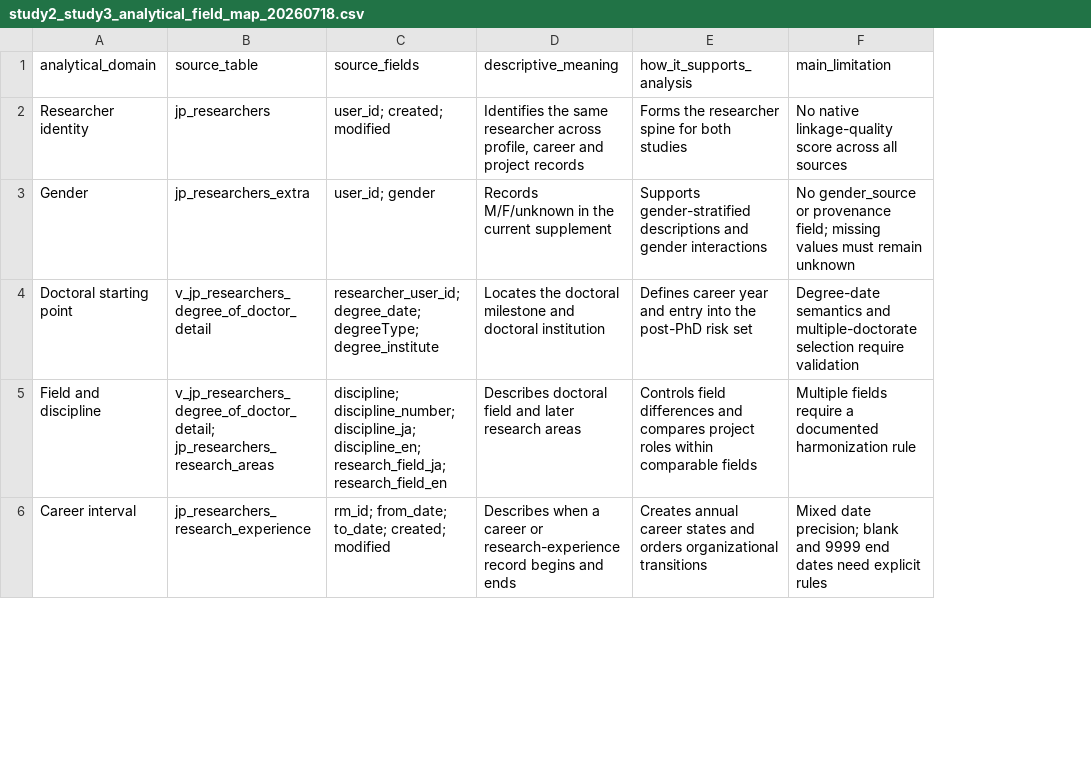
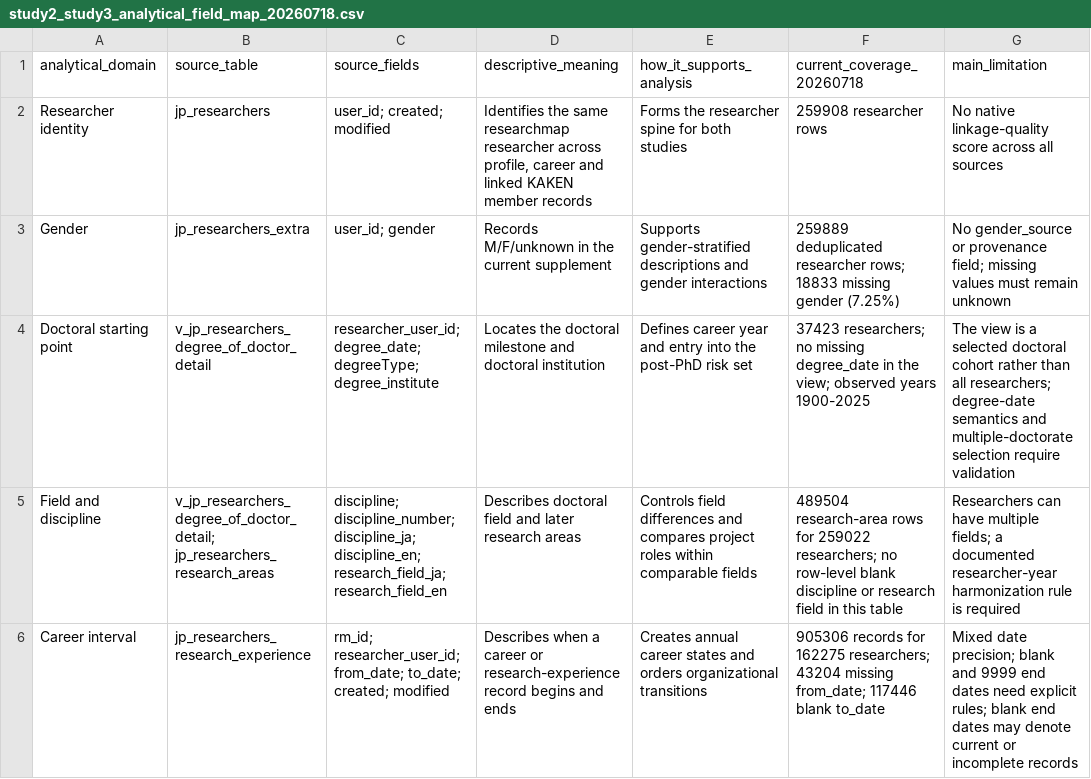
Before and after one commit to PEIRONGKANG/Gender-Inequality-in-Academic-Promotion-A-Trajectory-Based-Analysis, a CSV file: study2_feasibility/data/study2_study3_analytical_field_map_20260718.csv, drawn as a sheet; only a part is shown; addresses are those after the commit; the diff covers the shown part only; the diff names each change by its address in the sheet, - before the commit and + after, or states it on an @@ line.

Commit message:
research: refresh Study 2 and Study 3 field map

```diff
--- a/study2_feasibility/data/study2_study3_analytical_field_map_20260718.csv
+++ b/study2_feasibility/data/study2_study3_analytical_field_map_20260718.csv
+column F (current_coverage_20260718), rows 2-6: 259908 researcher rows | 259889 deduplicated researcher rows; 18833 missing gender (7.25%) | 37423 researchers; no missing degree_date in the view; observed years 1900-2025 | 489504 research-area rows for 259022 researchers; no row-level blank discipline or research field in this table | 905306 records for 162275 researchers; 43204 missing from_date; 117446 blank to_date
-D2 (descriptive_meaning): …the same researcher across profile, career and project records
+D2 (descriptive_meaning): …the same researchmap researcher across profile, career and linked KAKEN member records
-G4 (main_limitation): Degree-date semantics and…
+G4 (main_limitation): The view is a selected doctoral cohort rather than all researchers; degree-date semantics and…
-G5 (main_limitation): Multiple fields require a documented harmonization rule
+G5 (main_limitation): Researchers can have multiple fields; a documented researcher-year harmonization rule is required
-C6 (source_fields): rm_id; from_date; to_date;…
+C6 (source_fields): rm_id; researcher_user_id; from_date; to_date;…
-G6 (main_limitation): …need explicit rules
+G6 (main_limitation): …need explicit rules; blank end dates may denote current or incomplete records
```
Also changed, not shown: 1 added row and 26 edited cells elsewhere in this file, 1 other file.
